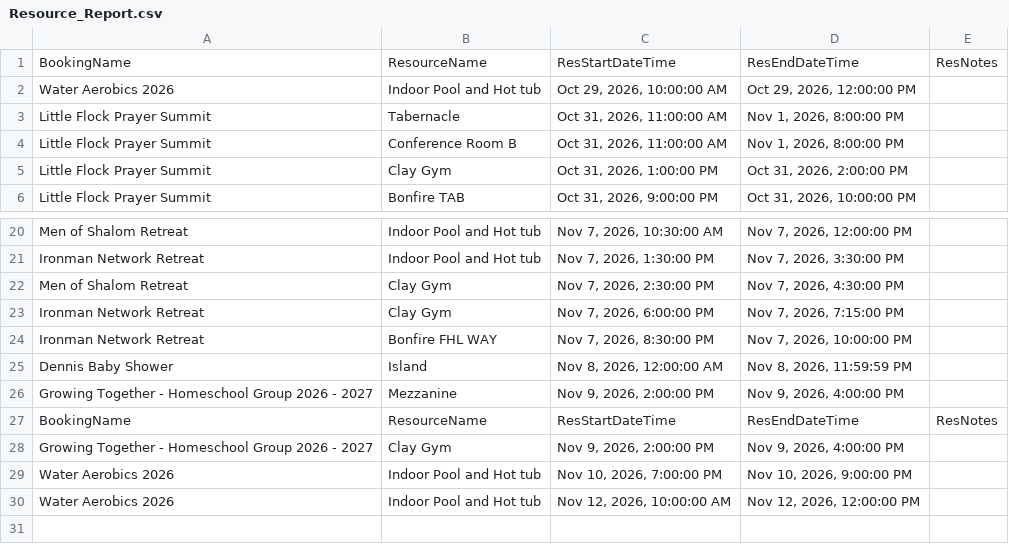
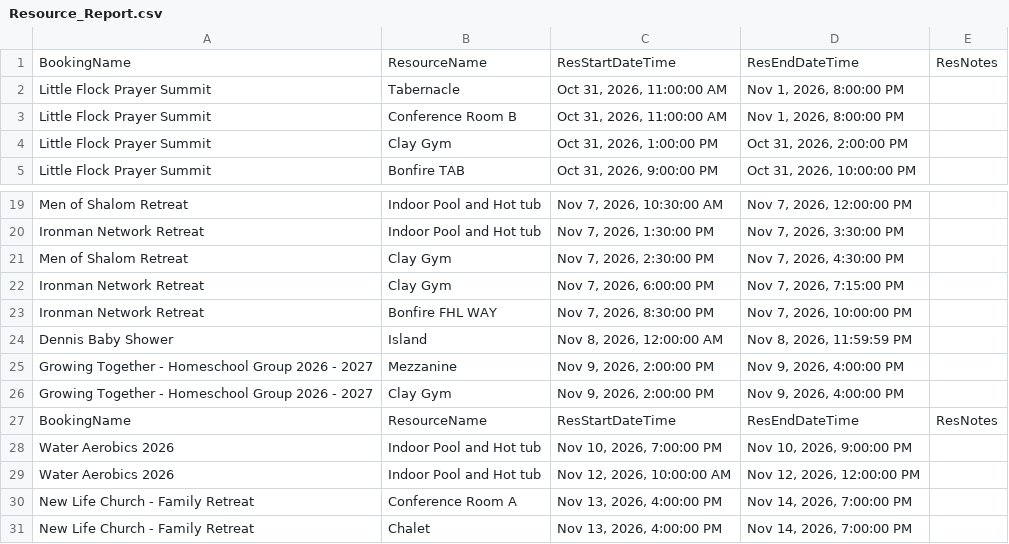
Before and after one commit to solomon123james-cmd/fhl-dashboard-data, a CSV file: data/Resource_Report.csv, drawn as a sheet; only a part is shown, gaps mark what is left out.

Commit message:
sync: update data/Resource_Report.csv

```diff
--- a/data/Resource_Report.csv
+++ b/data/Resource_Report.csv
@@ -1,3 +1,2 @@
 BookingName,ResourceName,ResStartDateTime,ResEndDateTime,ResNotes
-Water Aerobics 2026,Indoor Pool and Hot tub,"Oct 29, 2026, 10:00:00 AM","Oct 29, 2026, 12:00:00 PM",
 Little Flock Prayer Summit,Tabernacle ,"Oct 31, 2026, 11:00:00 AM","Nov 1, 2026, 8:00:00 PM",
@@ -26,5 +25,7 @@ Dennis Baby Shower,Island,"Nov 8, 2026, 12:00:00 AM","Nov 8, 2026, 11:59:59 PM",
 Growing Together - Homeschool Group 2026 - 2027,Mezzanine,"Nov 9, 2026, 2:00:00 PM","Nov 9, 2026, 4:00:00 PM",
+Growing Together - Homeschool Group 2026 - 2027,Clay Gym,"Nov 9, 2026, 2:00:00 PM","Nov 9, 2026, 4:00:00 PM",
 BookingName,ResourceName,ResStartDateTime,ResEndDateTime,ResNotes
-Growing Together - Homeschool Group 2026 - 2027,Clay Gym,"Nov 9, 2026, 2:00:00 PM","Nov 9, 2026, 4:00:00 PM",
 Water Aerobics 2026,Indoor Pool and Hot tub,"Nov 10, 2026, 7:00:00 PM","Nov 10, 2026, 9:00:00 PM",
 Water Aerobics 2026,Indoor Pool and Hot tub,"Nov 12, 2026, 10:00:00 AM","Nov 12, 2026, 12:00:00 PM",
+New Life Church - Family Retreat,Conference Room A,"Nov 13, 2026, 4:00:00 PM","Nov 14, 2026, 7:00:00 PM",
+New Life Church - Family Retreat,Chalet,"Nov 13, 2026, 4:00:00 PM","Nov 14, 2026, 7:00:00 PM",
```
